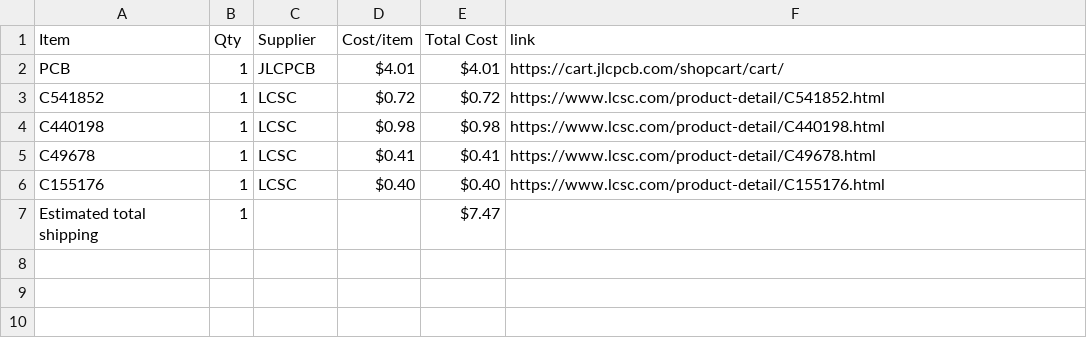
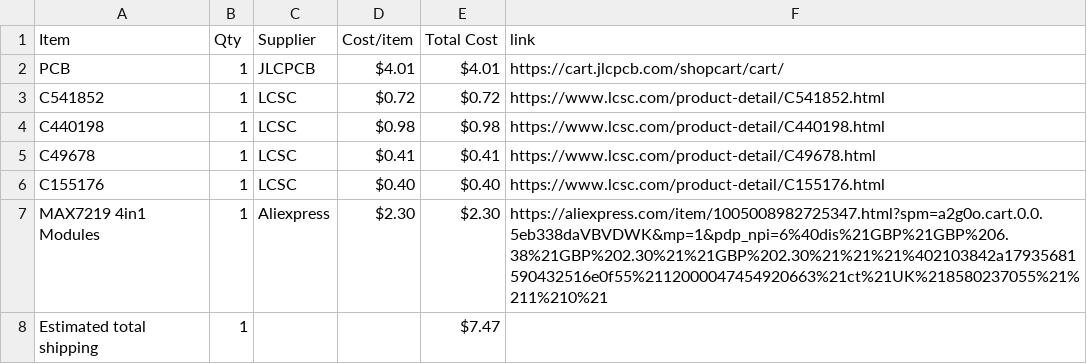
Before and after one commit to CheungLY/LEDDisplay, a CSV file: BOM.csv, drawn as a sheet; the diff names each change by its address in the sheet, - before the commit and + after, or states it on an @@ line.

Commit message:
Sync LEDDisplay from Half Life

```diff
--- a/BOM.csv
+++ b/BOM.csv
+row 7: MAX7219 4in1 Modules | 1 | Aliexpress | $2.30 | $2.30 | https://aliexpress.com/item/1005008982725347.html?spm=a2g0o.cart.0.0.5eb338daVBVDWK&mp=1&pdp_npi=6%40dis%21GBP%21GBP%206.38%21GBP%202.30%21%21GBP%202.30%21%21%21%402103842a17935681590432516e0f55%2112000047454920663%21ct%21UK%218580237055%21%211%210%21
```
